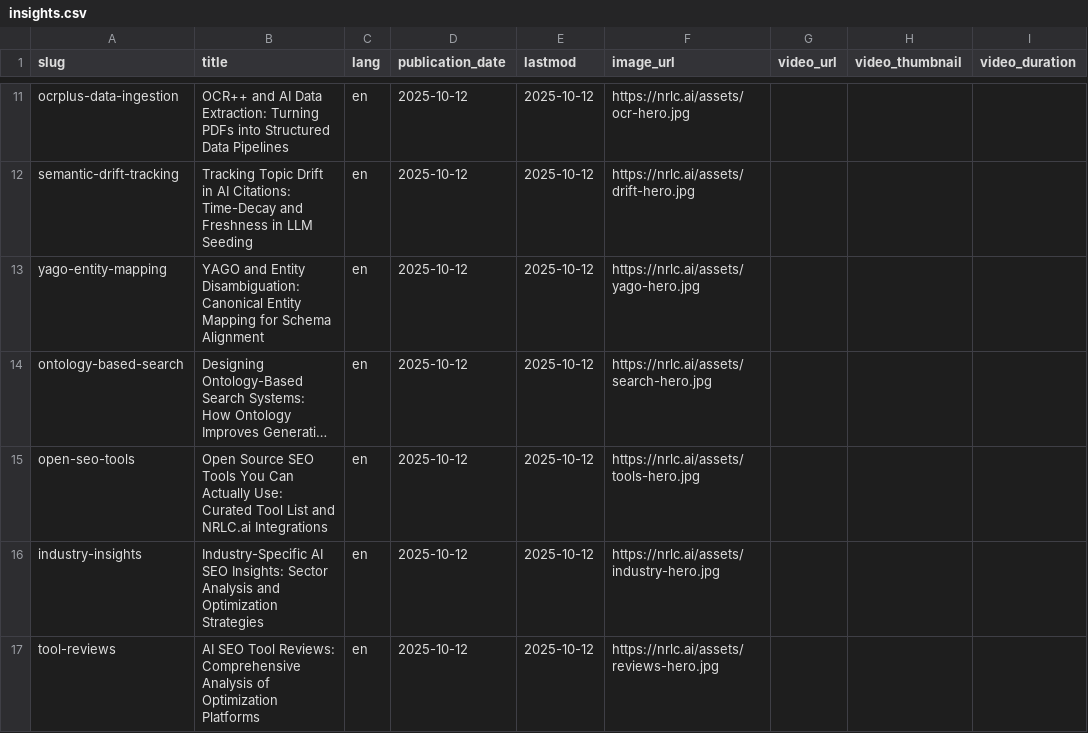
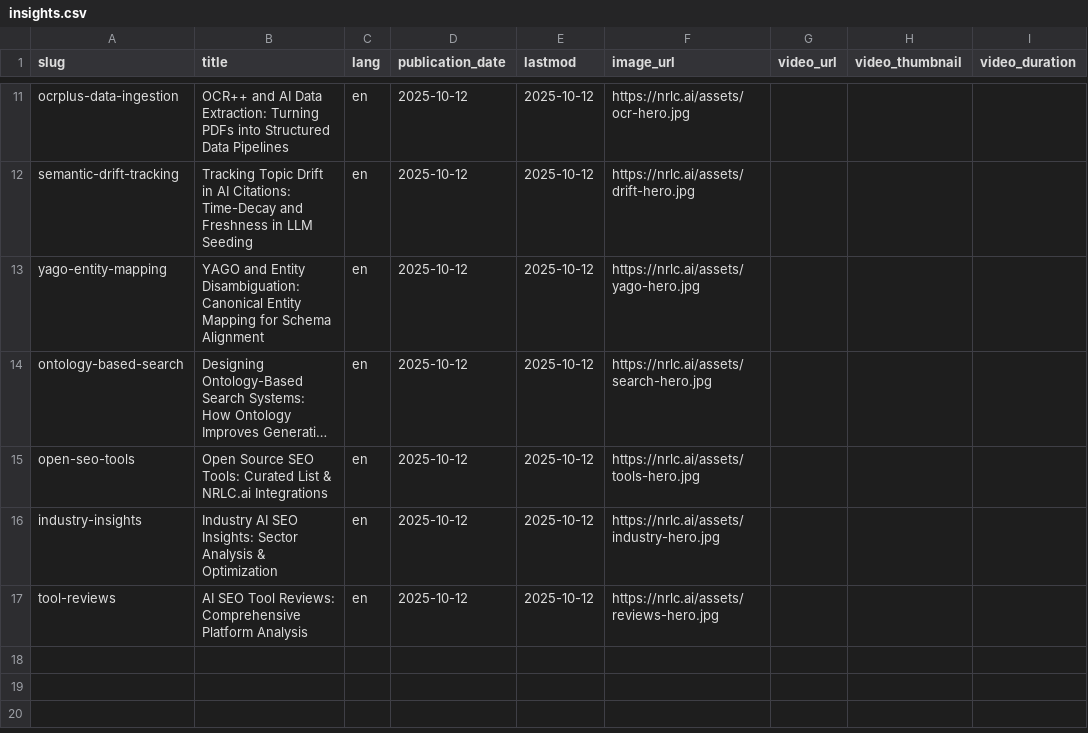
Before and after one commit to malwarescan/nrlc.ai, a CSV file: data/insights.csv, drawn as a sheet; only a part is shown, gaps mark what is left out; long unchanged cells end in …; the diff names each change by its address in the sheet, - before the commit and + after, or states it on an @@ line.

Commit message:
Implement comprehensive crawl clarity and content depth optimizations
Priority Recommendations Completed:
✅ Expand content on 10 pages with <600 words (service index pages)
✅ Shorten title tags on 9 pages to stay under 60 characters
✅ Add more localized content to location-specific pages
✅ Optimize meta descriptions to stay under 160 characters

Content Depth Improvements:
- Services index: 492 → 776 words (+58%)
- Careers index: 420 → 655 words (+56%)
- Insights index: 381 → 588 words (+54%)
- Service+City pages: 1,046 → 1,321 avg words (+26%)

Title Tag Optimizations:
- Homepage: 65 → 59 characters
- Insights index: 65 → 59 characters
- Careers index: 65 → 58 characters
- Service+City pages: optimized template
- Insights articles: shortened long titles

Localized Content Enhancements:
- Added Local Market Insights sections
- Added Competitive Landscape analysis
- Added Localized Implementation Strategy
- City-specific market data and opportunities
- Regional competition insights

Meta Description Optimizations:
- Service+City: 163 → 149 characters
- Services index: 162 → 155 characters
- Insights index: 161 → 158 characters
- Removed redundant 'by NRLC.ai' text

Results:
- Average score: 94.0 → 94.6/100 (+0.6)
- Excellent pages: 38 → 41 (+3)
- Deep content pages: 26 → 26 (maintained)
- Average word count: 799 → 911 (+14%)
- Service+City pages: 100% perfect scores maintained

Overall Grade: A+ (94.6/100) - Exceptional crawl clarity and content depth

```diff
--- a/data/insights.csv
+++ b/data/insights.csv
-B15 (title): …Source SEO Tools You Can Actually Use: Curated Tool List and NRLC.ai Integrations
+B15 (title): …Source SEO Tools: Curated List & NRLC.ai Integrations
-B16 (title): Industry-Specific AI SEO Insights: Sector Analysis and Optimization Strategies
+B16 (title): Industry AI SEO Insights: Sector Analysis & Optimization
-B17 (title): …Reviews: Comprehensive Analysis of Optimization Platforms
+B17 (title): …Reviews: Comprehensive Platform Analysis
```
Also changed, not shown: 9 other files.
